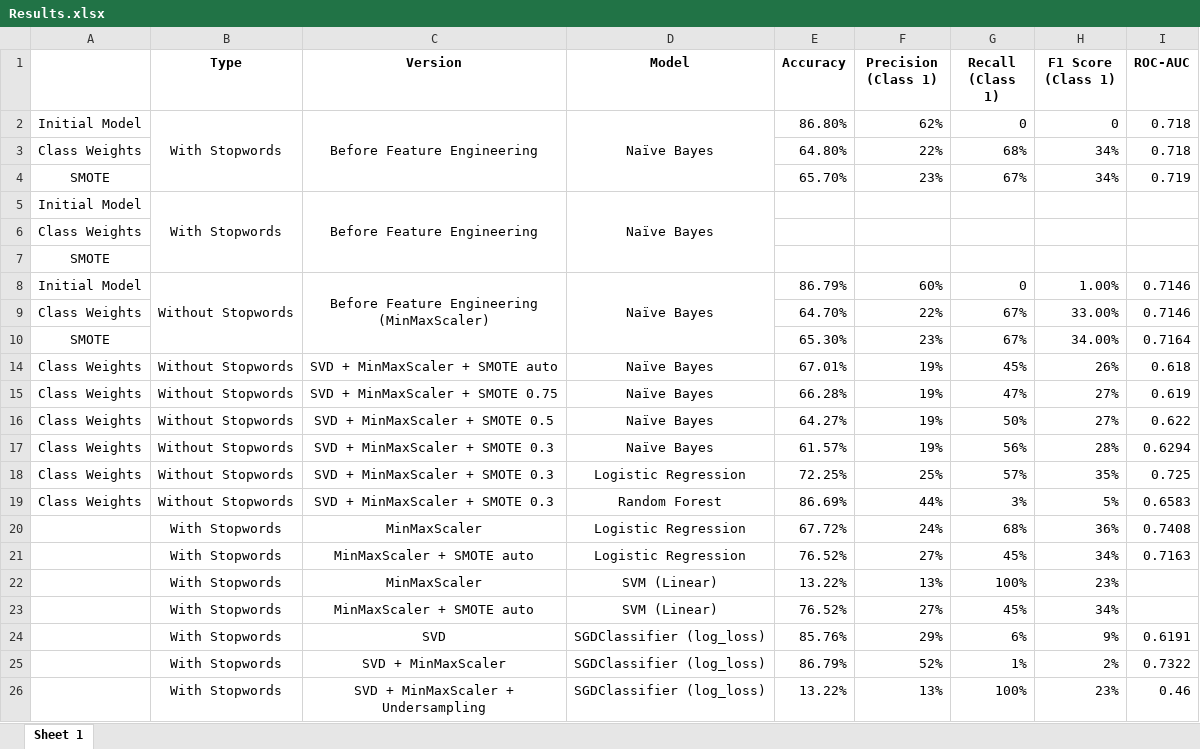
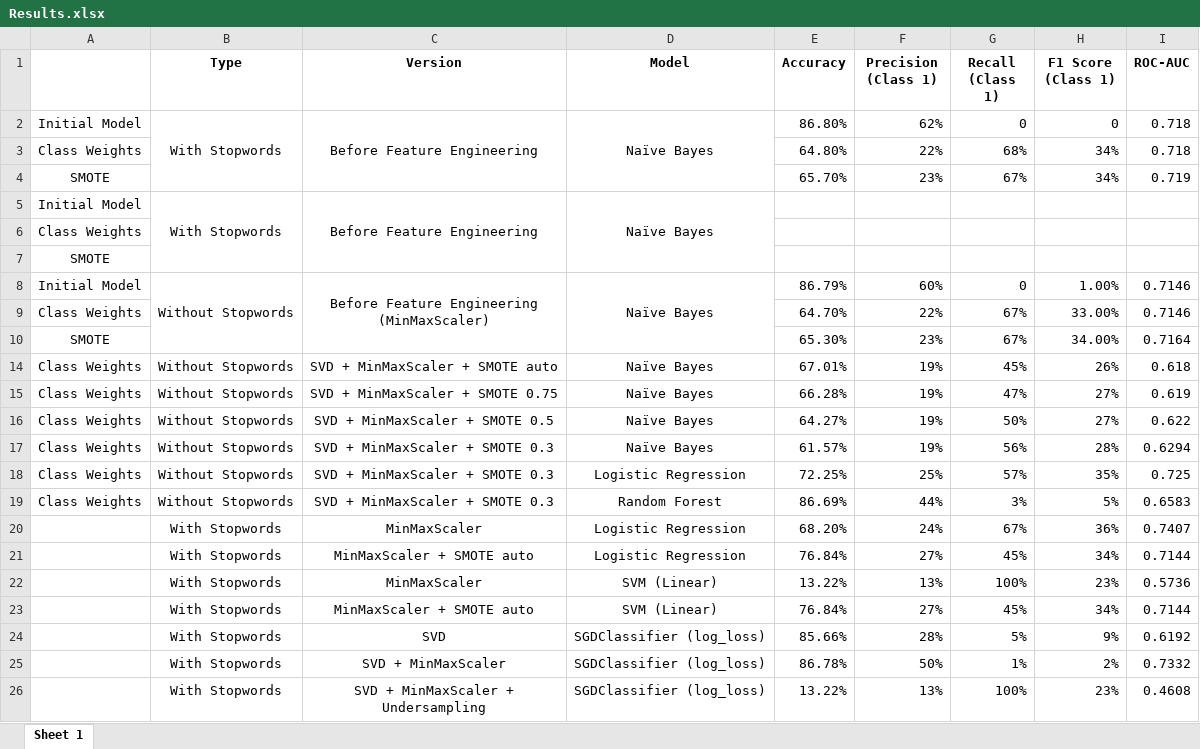
Before and after one commit to ngjocelyn/INF2008_YelpZip, an Excel workbook: Results.xlsx, sheet Sheet 1, drawn as a sheet; values as stored, in another font and other column widths than the file's, no borders; the diff names each change by its address in the sheet, - before the commit and + after, or states it on an @@ line.

Commit message:
update results

```diff
--- a/Results.xlsx (sheet Sheet 1)
+++ b/Results.xlsx (sheet Sheet 1)
-E20 (Accuracy): 67.72%
+E20 (Accuracy): 68.20%
-G20 (Recall (Class 1)): 68%
+G20 (Recall (Class 1)): 67%
-I20 (ROC-AUC): 0.7408
+I20 (ROC-AUC): 0.7407
-E21 (Accuracy): 76.52%
+E21 (Accuracy): 76.84%
-I21 (ROC-AUC): 0.7163
+I21 (ROC-AUC): 0.7144
-I22 (ROC-AUC): (empty)
+I22 (ROC-AUC): 0.5736
-E23 (Accuracy): 76.52%
+E23 (Accuracy): 76.84%
-I23 (ROC-AUC): (empty)
+I23 (ROC-AUC): 0.7144
-E24 (Accuracy): 85.76%
+E24 (Accuracy): 85.66%
-F24 (Precision (Class 1)): 29%
+F24 (Precision (Class 1)): 28%
-G24 (Recall (Class 1)): 6%
+G24 (Recall (Class 1)): 5%
-I24 (ROC-AUC): 0.6191
+I24 (ROC-AUC): 0.6192
-E25 (Accuracy): 86.79%
+E25 (Accuracy): 86.78%
-F25 (Precision (Class 1)): 52%
+F25 (Precision (Class 1)): 50%
-I25 (ROC-AUC): 0.7322
+I25 (ROC-AUC): 0.7332
-I26 (ROC-AUC): 0.46
+I26 (ROC-AUC): 0.4608
```
